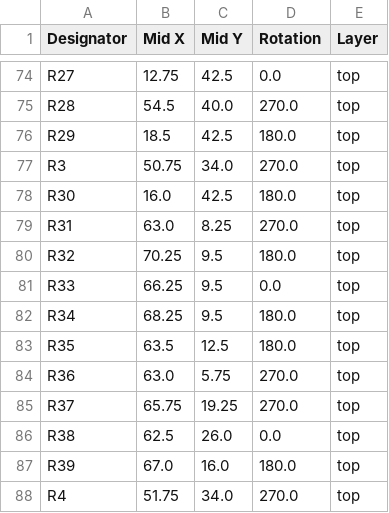
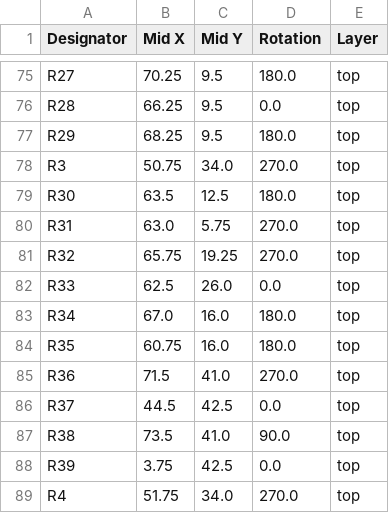
Before and after one commit to thermseekr/eumesmo-poe-2rl, a CSV file: V1/production/positions.csv, drawn as a sheet; only a part is shown, gaps mark what is left out; addresses are those after the commit; the diff covers the shown part only; the diff names each change by its address in the sheet, - before the commit and + after, or states it on an @@ line.

```diff
--- a/V1/production/positions.csv
+++ b/V1/production/positions.csv
-B75 (Mid X): 12.75
+B75 (Mid X): 70.25
-C75 (Mid Y): 42.5
+C75 (Mid Y): 9.5
-D75 (Rotation): 0.0
+D75 (Rotation): 180.0
-B76 (Mid X): 54.5
+B76 (Mid X): 66.25
-C76 (Mid Y): 40.0
+C76 (Mid Y): 9.5
-D76 (Rotation): 270.0
+D76 (Rotation): 0.0
-B77 (Mid X): 18.5
+B77 (Mid X): 68.25
-C77 (Mid Y): 42.5
+C77 (Mid Y): 9.5
-B79 (Mid X): 16.0
+B79 (Mid X): 63.5
-C79 (Mid Y): 42.5
+C79 (Mid Y): 12.5
-C80 (Mid Y): 8.25
+C80 (Mid Y): 5.75
-B81 (Mid X): 70.25
+B81 (Mid X): 65.75
-C81 (Mid Y): 9.5
+C81 (Mid Y): 19.25
-D81 (Rotation): 180.0
+D81 (Rotation): 270.0
-B82 (Mid X): 66.25
+B82 (Mid X): 62.5
-C82 (Mid Y): 9.5
+C82 (Mid Y): 26.0
-B83 (Mid X): 68.25
+B83 (Mid X): 67.0
-C83 (Mid Y): 9.5
+C83 (Mid Y): 16.0
-B84 (Mid X): 63.5
+B84 (Mid X): 60.75
-C84 (Mid Y): 12.5
+C84 (Mid Y): 16.0
-B85 (Mid X): 63.0
+B85 (Mid X): 71.5
-C85 (Mid Y): 5.75
+C85 (Mid Y): 41.0
-B86 (Mid X): 65.75
+B86 (Mid X): 44.5
-C86 (Mid Y): 19.25
+C86 (Mid Y): 42.5
-D86 (Rotation): 270.0
+D86 (Rotation): 0.0
-B87 (Mid X): 62.5
+B87 (Mid X): 73.5
-C87 (Mid Y): 26.0
+C87 (Mid Y): 41.0
-D87 (Rotation): 0.0
+D87 (Rotation): 90.0
-B88 (Mid X): 67.0
+B88 (Mid X): 3.75
-C88 (Mid Y): 16.0
+C88 (Mid Y): 42.5
-D88 (Rotation): 180.0
+D88 (Rotation): 0.0
```
Also changed, not shown: 2 added rows and 88 edited cells elsewhere in this file, V1/production/bom.csv, V1/production/designators.csv, 7 other files.
